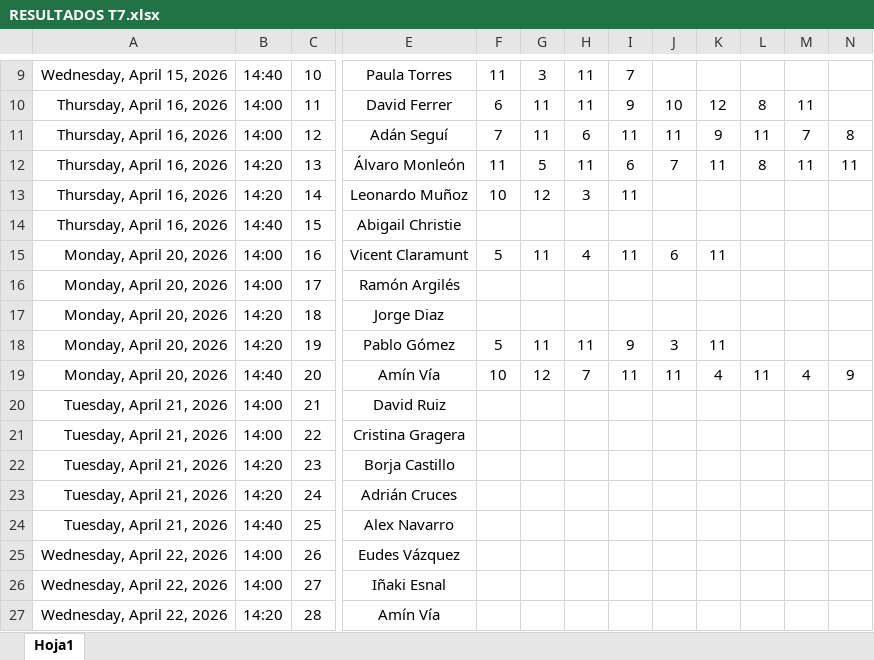
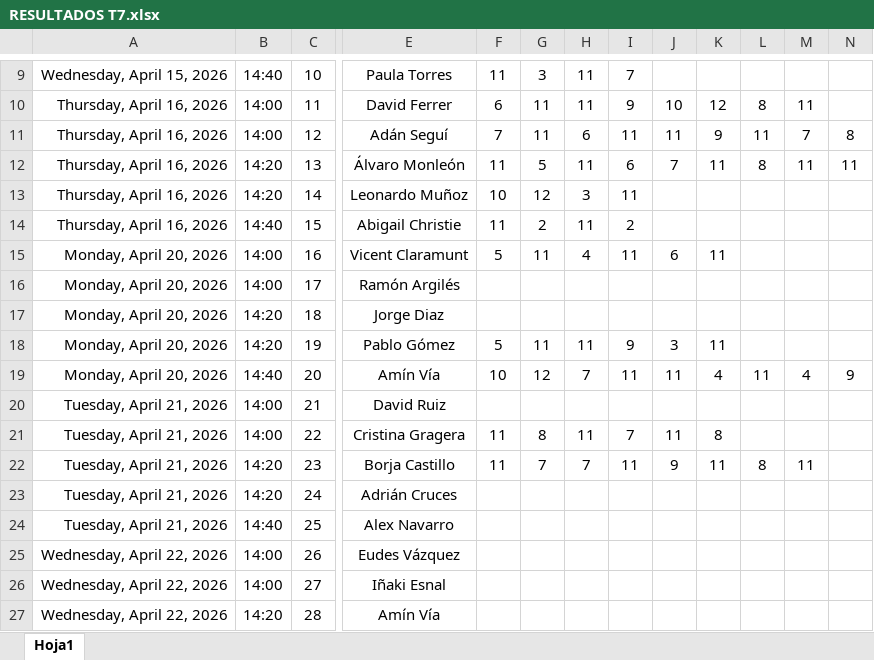
Before and after one commit to Ruseral84/pp_consulta, an Excel workbook: RESULTADOS T7.xlsx, sheet Hoja1, drawn as a sheet; only a part is shown, gaps mark what is left out; values as stored, in another font and other column widths than the file's, no borders; the diff names each change by its address in the sheet, - before the commit and + after, or states it on an @@ line.

Commit message:
SUBIDA RESULTADOS

```diff
--- a/RESULTADOS T7.xlsx (sheet Hoja1)
+++ b/RESULTADOS T7.xlsx (sheet Hoja1)
-F14: (empty)
+F14: 11
-G14: (empty)
+G14: 2
-H14: (empty)
+H14: 11
-I14: (empty)
+I14: 2
-F21:F22: (empty)
+F21:F22: 11
-G21: (empty)
+G21: 8
-H21: (empty)
+H21: 11
-I21: (empty)
+I21: 7
-J21: (empty)
+J21: 11
-K21: (empty)
+K21: 8
-G22: (empty)
+G22: 7
-H22: (empty)
+H22: 7
-I22: (empty)
+I22: 11
-J22: (empty)
+J22: 9
-K22: (empty)
+K22: 11
-L22: (empty)
+L22: 8
-M22: (empty)
+M22: 11
```
